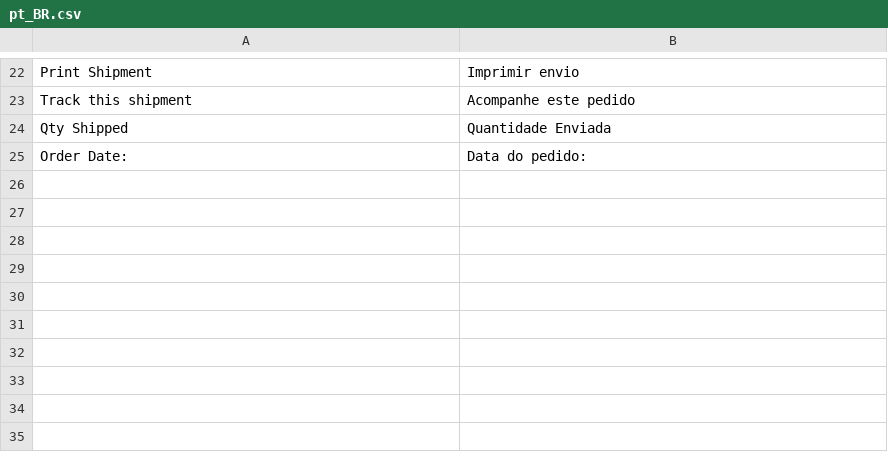
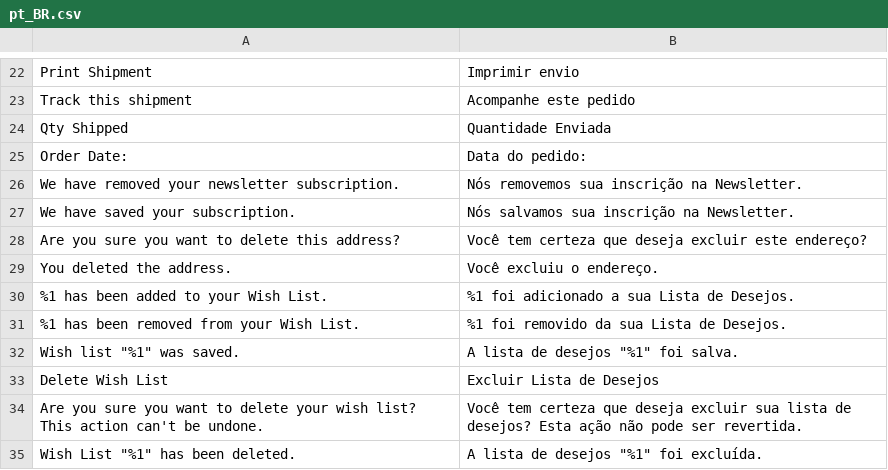
Before and after one commit to GDauer/magento2, a CSV file: app/design/frontend/digitalhub/theme-base/i18n/pt_BR.csv, drawn as a sheet; only a part is shown, gaps mark what is left out; the diff names each change by its address in the sheet, - before the commit and + after, or states it on an @@ line.

```diff
--- a/app/design/frontend/digitalhub/theme-base/i18n/pt_BR.csv
+++ b/app/design/frontend/digitalhub/theme-base/i18n/pt_BR.csv
+row 26: We have removed your newsletter subscription. | Nós removemos sua inscrição na Newsletter.
+row 27: We have saved your subscription. | Nós salvamos sua inscrição na Newsletter.
+row 28: Are you sure you want to delete this address? | Você tem certeza que deseja excluir este endereço?
+row 29: You deleted the address. | Você excluiu o endereço.
+row 30: %1 has been added to your Wish List. | %1 foi adicionado a sua Lista de Desejos.
+row 31: %1 has been removed from your Wish List. | %1 foi removido da sua Lista de Desejos.
+row 32: Wish list "%1" was saved. | A lista de desejos "%1" foi salva.
+row 33: Delete Wish List | Excluir Lista de Desejos
+row 34: Are you sure you want to delete your wish list? This action can't be undone. | Você tem certeza que deseja excluir sua lista de desejos? Esta ação não pode ser revertida.
+row 35: Wish List "%1" has been deleted. | A lista de desejos "%1" foi excluída.
```
Also changed, not shown: app/design/frontend/digitalhub/theme-itatiaia-mobile/i18n/pt_BR.csv, app/design/frontend/digitalhub/theme-itatiaia/i18n/pt_BR.csv.
